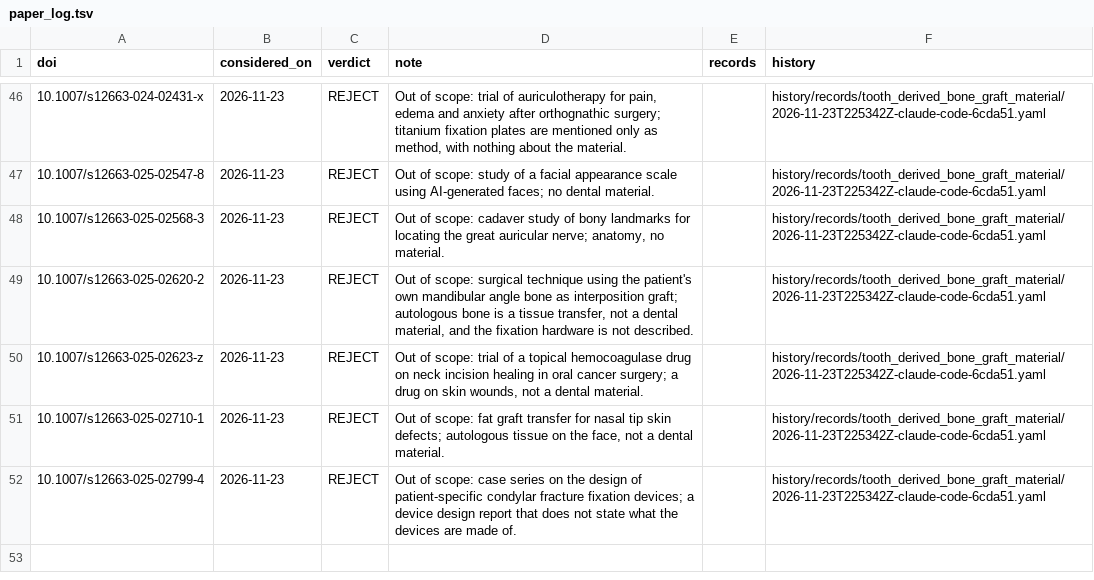
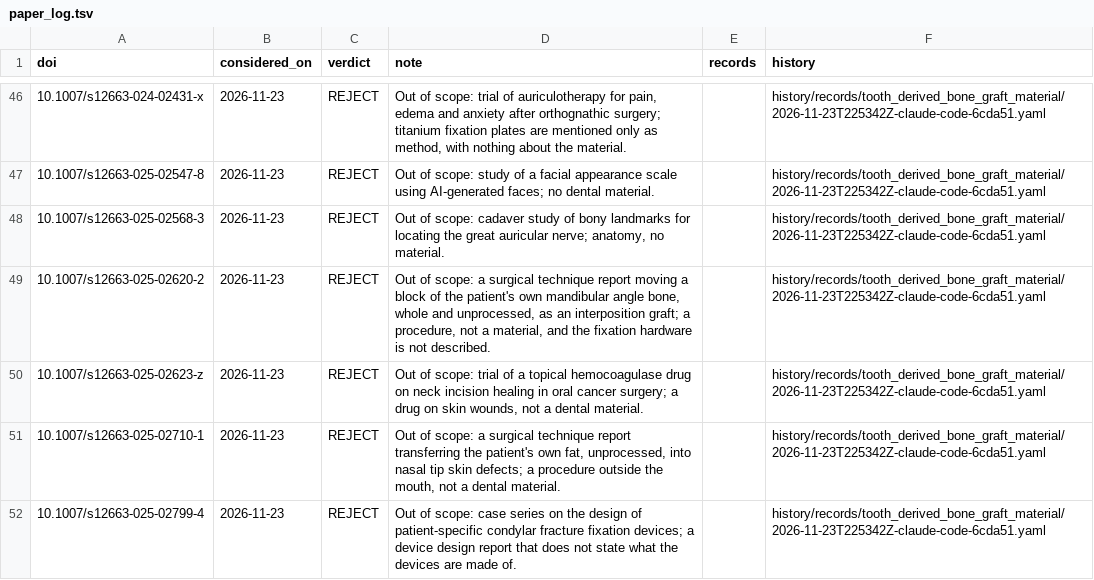
Before and after one commit to caufieldjh/dentamech, a TSV file: curation/paper_log.tsv, drawn as a sheet; only a part is shown, gaps mark what is left out.

```diff
--- a/curation/paper_log.tsv
+++ b/curation/paper_log.tsv
@@ -48,5 +48,5 @@ doi	considered_on	verdict	note	records	history
 10.1007/s12663-025-02568-3	2026-11-23	REJECT	Out of scope: cadaver study of bony landmarks for locating the great auricular nerve; anatomy, no material.		history/records/tooth_derived_bone_graft_material/2026-11-23T225342Z-claude-code-6cda51.yaml
-10.1007/s12663-025-02620-2	2026-11-23	REJECT	Out of scope: surgical technique using the patient's own mandibular angle bone as interposition graft; autologous bone is a tissue transfer, not a dental material, and the fixation hardware is not described.		history/records/tooth_derived_bone_graft_material/2026-11-23T225342Z-claude-code-6cda51.yaml
+10.1007/s12663-025-02620-2	2026-11-23	REJECT	Out of scope: a surgical technique report moving a block of the patient's own mandibular angle bone, whole and unprocessed, as an interposition graft; a procedure, not a material, and the fixation hardware is not described.		history/records/tooth_derived_bone_graft_material/2026-11-23T225342Z-claude-code-6cda51.yaml
 10.1007/s12663-025-02623-z	2026-11-23	REJECT	Out of scope: trial of a topical hemocoagulase drug on neck incision healing in oral cancer surgery; a drug on skin wounds, not a dental material.		history/records/tooth_derived_bone_graft_material/2026-11-23T225342Z-claude-code-6cda51.yaml
-10.1007/s12663-025-02710-1	2026-11-23	REJECT	Out of scope: fat graft transfer for nasal tip skin defects; autologous tissue on the face, not a dental material.		history/records/tooth_derived_bone_graft_material/2026-11-23T225342Z-claude-code-6cda51.yaml
+10.1007/s12663-025-02710-1	2026-11-23	REJECT	Out of scope: a surgical technique report transferring the patient's own fat, unprocessed, into nasal tip skin defects; a procedure outside the mouth, not a dental material.		history/records/tooth_derived_bone_graft_material/2026-11-23T225342Z-claude-code-6cda51.yaml
 10.1007/s12663-025-02799-4	2026-11-23	REJECT	Out of scope: case series on the design of patient-specific condylar fracture fixation devices; a device design report that does not state what the devices are made of.		history/records/tooth_derived_bone_graft_material/2026-11-23T225342Z-claude-code-6cda51.yaml
```
Also changed, not shown: 2 other files.
